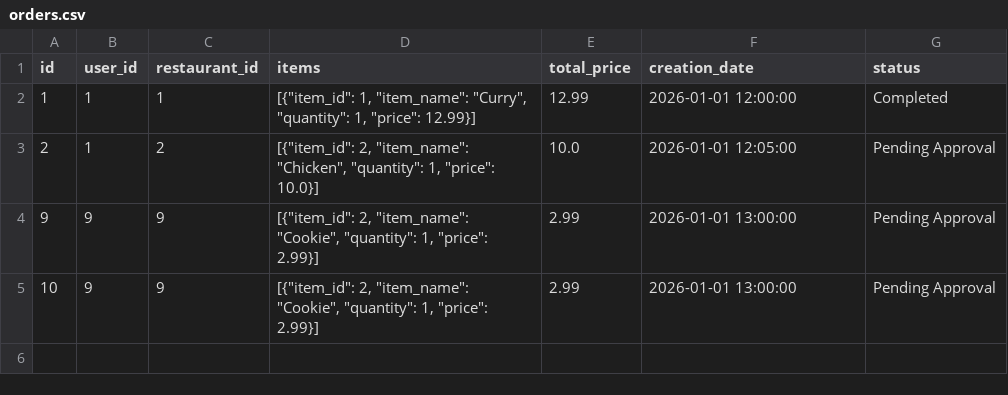
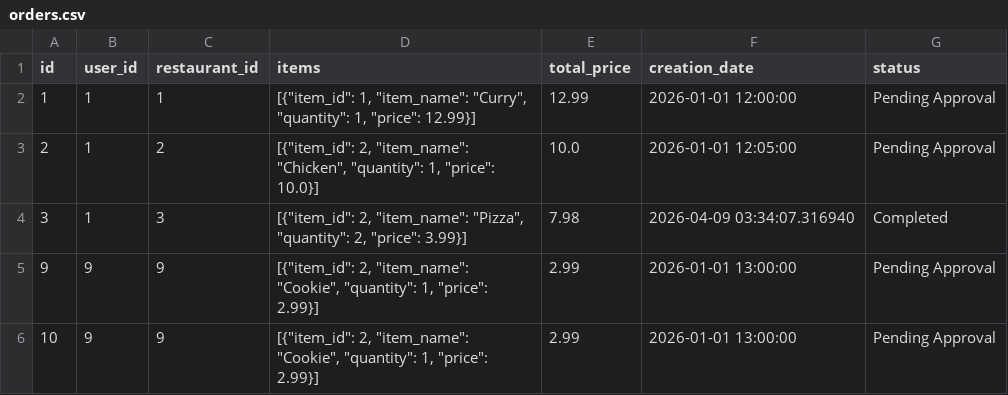
Before and after one commit to Moop3334/cosc-310-project, a CSV file: project/backend/app/data/orders.csv, drawn as a sheet.

Commit message:
Added test review and respective order.

```diff
--- a/project/backend/app/data/orders.csv
+++ b/project/backend/app/data/orders.csv
@@ -1,4 +1,5 @@
 id,user_id,restaurant_id,items,total_price,creation_date,status
-1,1,1,"[{""item_id"": 1, ""item_name"": ""Curry"", ""quantity"": 1, ""price"": 12.99}]",12.99,2026-01-01 12:00:00,Completed
+1,1,1,"[{""item_id"": 1, ""item_name"": ""Curry"", ""quantity"": 1, ""price"": 12.99}]",12.99,2026-01-01 12:00:00,Pending Approval
 2,1,2,"[{""item_id"": 2, ""item_name"": ""Chicken"", ""quantity"": 1, ""price"": 10.0}]",10.0,2026-01-01 12:05:00,Pending Approval
+3,1,3,"[{""item_id"": 2, ""item_name"": ""Pizza"", ""quantity"": 2, ""price"": 3.99}]",7.98,2026-04-09 03:34:07.316940,Completed
 9,9,9,"[{""item_id"": 2, ""item_name"": ""Cookie"", ""quantity"": 1, ""price"": 2.99}]",2.99,2026-01-01 13:00:00,Pending Approval
```
Also changed, not shown: 2 other files.
